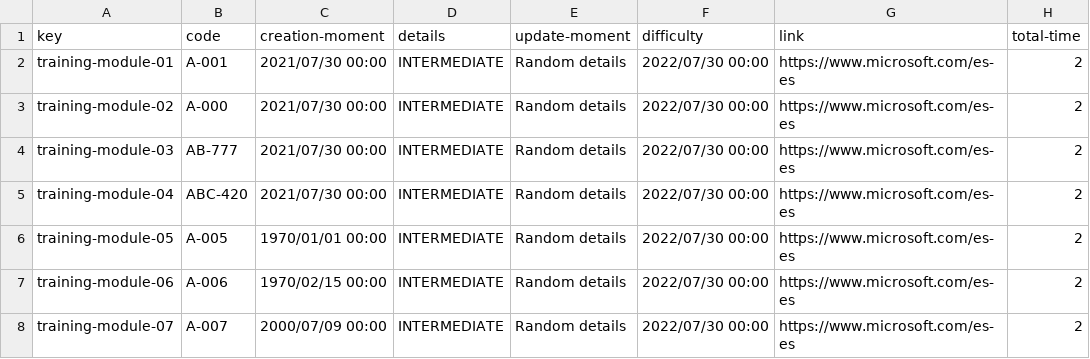
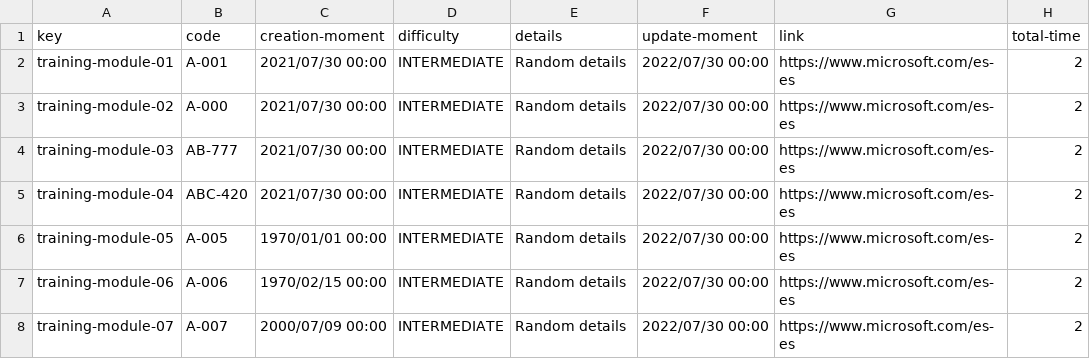
Before and after one commit to DP2-C1-07/Acme-One-24.1.0-C1.07, a CSV file: src/main/webapp/WEB-INF/resources/sample-data/training-module.csv, drawn as a sheet; only a part is shown.

Commit message:
Fixed

```diff
--- a/src/main/webapp/WEB-INF/resources/sample-data/training-module.csv
+++ b/src/main/webapp/WEB-INF/resources/sample-data/training-module.csv
@@ -1,2 +1,2 @@
-key,code,creation-moment,details,update-moment,difficulty,link,total-time
+key,code,creation-moment,difficulty,details,update-moment,link,total-time
 training-module-01,"A-001",2021/07/30 00:00,INTERMEDIATE,"Random details",2022/07/30 00:00,"https://www.microsoft.com/es-es",2
```
